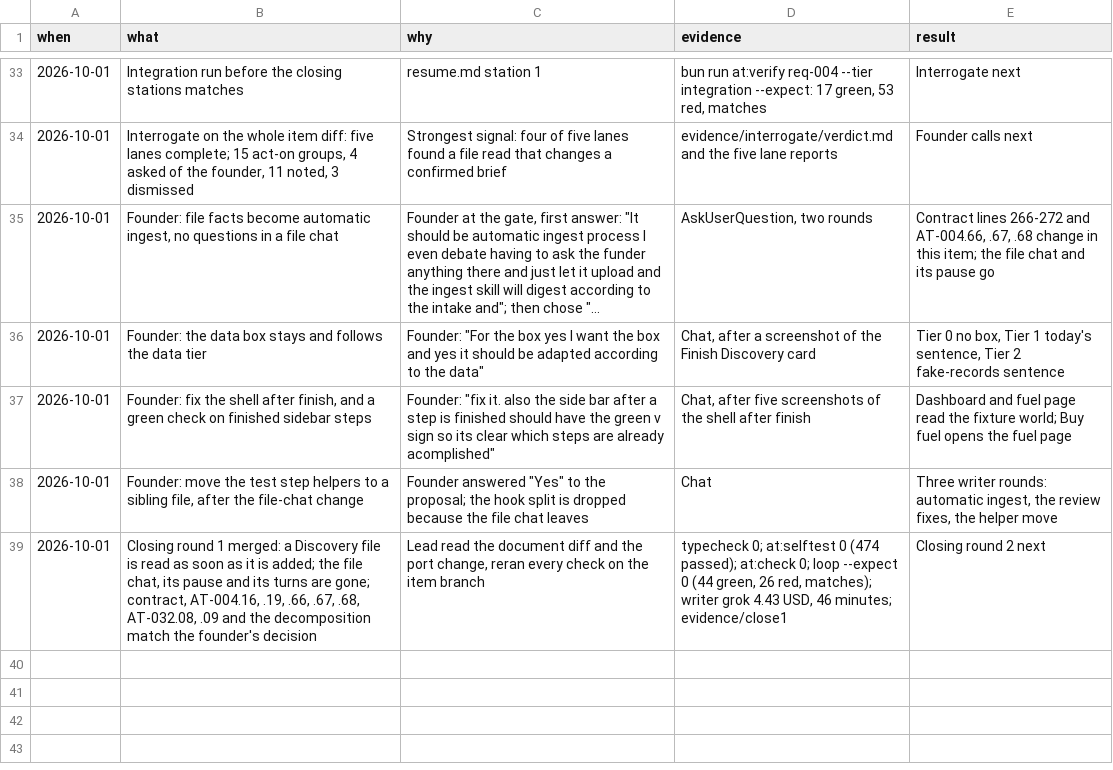
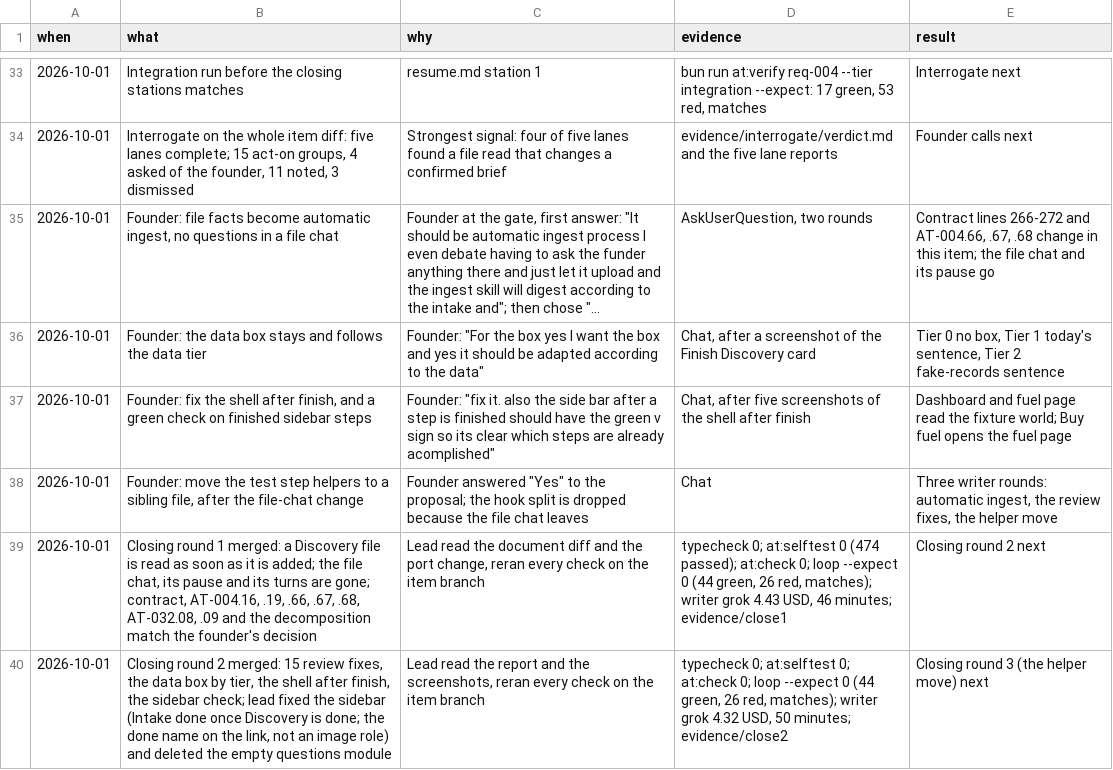
Before and after one commit to nirdrang/ai4good, a TSV file: loop/items/AI4DEV-180/decisions.tsv, drawn as a sheet; only a part is shown, gaps mark what is left out; long unchanged cells end in ….

```diff
--- a/loop/items/AI4DEV-180/decisions.tsv
+++ b/loop/items/AI4DEV-180/decisions.tsv
@@ -39 +39,2 @@ when	what	why	evidence	result
 2026-10-01	Closing round 1 merged: a Discovery file is read as soon as it is added; the file chat, its pause and its turns are gone; contract, AT-004.16, .19, .66, .67, .68, AT-032.08, .09 and the decomposition match the founder's decision	Lead read the document diff and the port change, reran every check on the item branch	typecheck 0; at:selftest 0 (474 passed); at:check 0; loop --expect 0 (44 green, 26 red, matches); writer grok 4.43 USD, 46 minutes; evidence/close1	Closing round 2 next
+2026-10-01	Closing round 2 merged: 15 review fixes, the data box by tier, the shell after finish, the sidebar check; lead fixed the sidebar (Intake done once Discovery is done; the done name on the link, not an image role) and deleted the empty questions module	Lead read the report and the screenshots, reran every check on the item branch	typecheck 0; at:selftest 0; at:check 0; loop --expect 0 (44 green, 26 red, matches); writer grok 4.32 USD, 50 minutes; evidence/close2	Closing round 3 (the helper move) next
```
Also changed, not shown: 5 other files.
